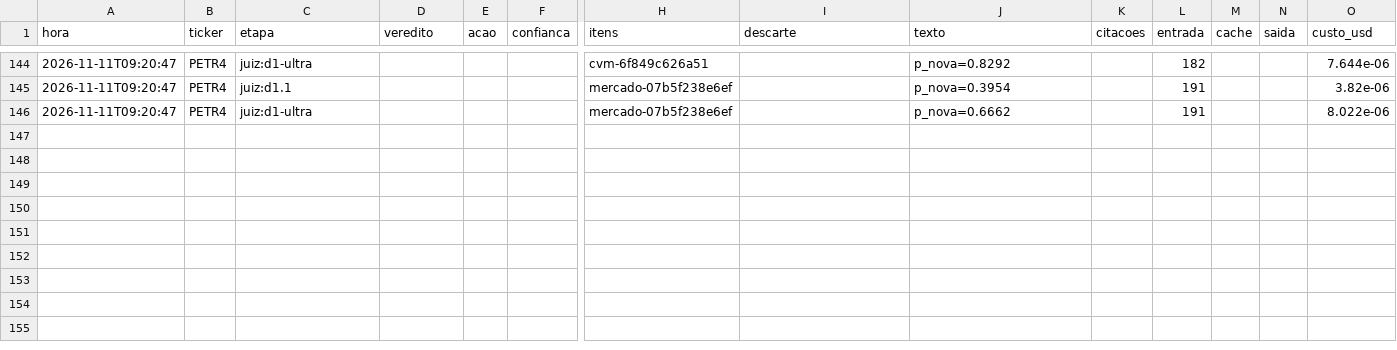
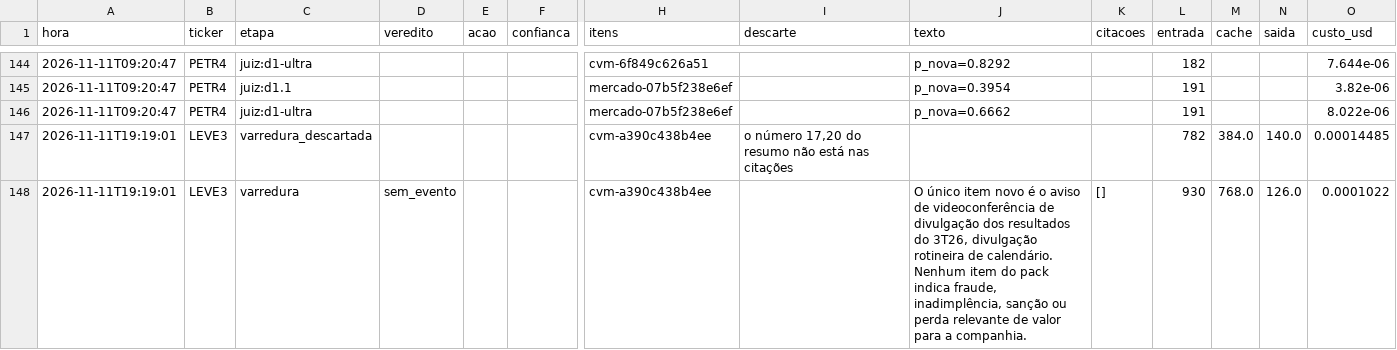
Before and after one commit to GabrielScript/Portfolio-Optimization, a CSV file: simulador/sentinela_log.csv, drawn as a sheet; only a part is shown, gaps mark what is left out; rows hold the shown columns only; the diff covers the shown part only; the diff names each change by its address in the sheet, - before the commit and + after, or states it on an @@ line.

Commit message:
data: Sentinela até 11/11/2026 19:19 (rodada horária)

```diff
--- a/simulador/sentinela_log.csv
+++ b/simulador/sentinela_log.csv
+row 147: 2026-11-11T19:19:01 | LEVE3 | varredura_descartada |  |  |  | cvm-a390c438b4ee | o número 17,20 do resumo não está nas citações |  |  | 782 | 384.0 | 140.0 | 0.00014485
+row 148: 2026-11-11T19:19:01 | LEVE3 | varredura | sem_evento |  |  | cvm-a390c438b4ee |  | O único item novo é o aviso de videoconferência de divulgação dos resultados do 3T26, divulgação rotineira de calendário. Nenhum item do pack indica fraude, inadimplência, sanção ou perda relevante de valor para a companhia. | [] | 930 | 768.0 | 126.0 | 0.0001022
```
Also changed, not shown: 3 added rows elsewhere in this file, simulador/sentinela_pontuacao.csv, simulador/sentinela_vistos.csv.
